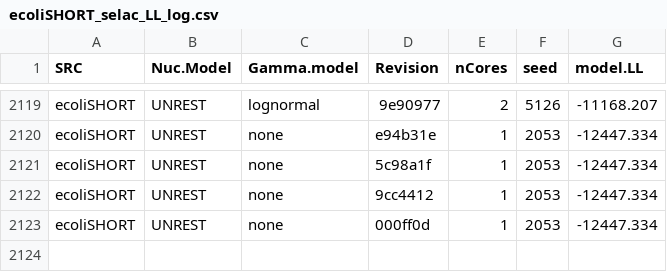
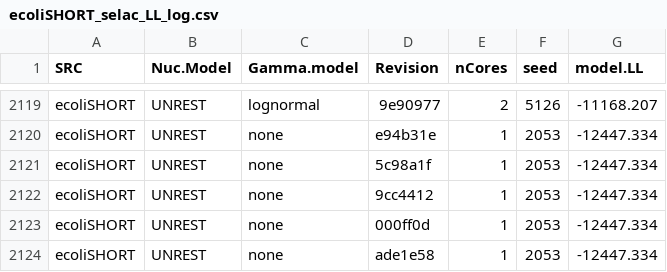
Before and after one commit to GrahamDB/testing_selac, a CSV file: ecoliSHORT_selac_LL_log.csv, drawn as a sheet; only a part is shown, gaps mark what is left out; the diff names each change by its address in the sheet, - before the commit and + after, or states it on an @@ line.

```diff
--- a/ecoliSHORT_selac_LL_log.csv
+++ b/ecoliSHORT_selac_LL_log.csv
+row 2124: ecoliSHORT | UNREST | none | ade1e58 | 1 | 2053 | -12447.334
```
Also changed, not shown: ecoliFASTHMMTEST_selac_LL_log.csv, ecoliHMMEVAL50_selac_LL_log.csv, 2 other files.
